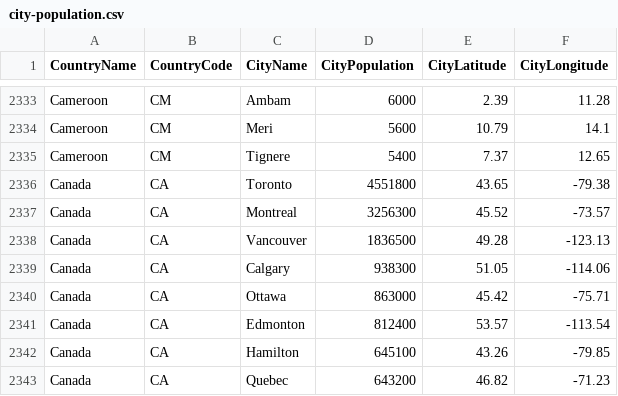
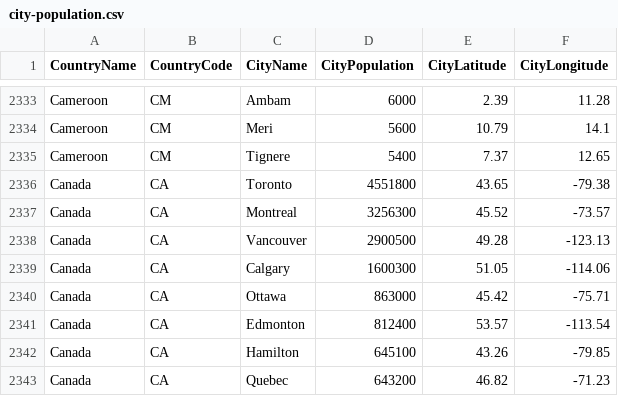
Before and after one commit to alex853/airways, a CSV file: src/main/resources/city-population.csv, drawn as a sheet; only a part is shown, gaps mark what is left out.

```diff
--- a/src/main/resources/city-population.csv
+++ b/src/main/resources/city-population.csv
@@ -2337,4 +2337,4 @@ Canada,CA,Toronto,4551800,43.65,-79.38
 Canada,CA,Montreal,3256300,45.52,-73.57
-Canada,CA,Vancouver,1836500,49.28,-123.13
-Canada,CA,Calgary,938300,51.05,-114.06
+Canada,CA,Vancouver,2900500,49.28,-123.13
+Canada,CA,Calgary,1600300,51.05,-114.06
 Canada,CA,Ottawa,863000,45.42,-75.71
```
Also changed, not shown: 2 other files.
